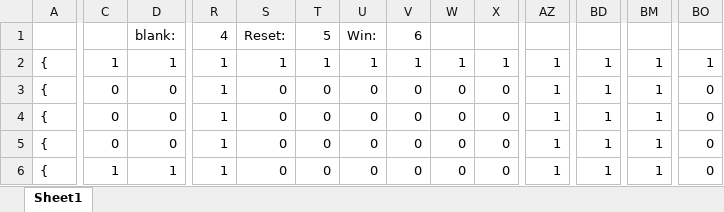
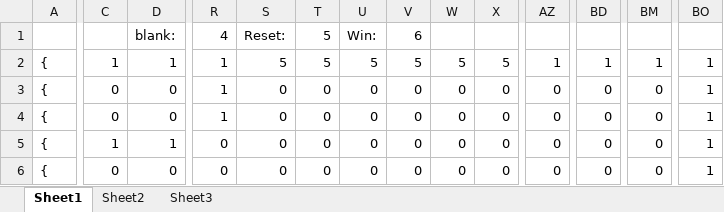
Before and after one commit to Kevin-White/FyreWall, an Excel workbook: Levels/Level_4/MAPMAKER.xlsx, sheet Sheet1, drawn as a sheet; only a part is shown, gaps mark what is left out; values as stored, in another font and other column widths than the file's, no cell formats; the diff covers the shown part only; the diff names each change by its address in the sheet, - before the commit and + after, or states it on an @@ line.

```diff
--- a/Levels/Level_4/MAPMAKER.xlsx (sheet Sheet1)
+++ b/Levels/Level_4/MAPMAKER.xlsx (sheet Sheet1)
+sheet tab: Sheet2
+sheet tab: Sheet3
-S2: 1
+S2: 5
-T2: 1
+T2: 5
-U2: 1
+U2: 5
-V2: 1
+V2: 5
-W2: 1
+W2: 5
-X2: 1
+X2: 5
-AZ3:AZ6: 1
+AZ3:AZ6: 0
-BD3:BD6: 1
+BD3:BD6: 0
-BM3:BM6: 1
+BM3:BM6: 0
-BO3:BO6: 0
+BO3:BO6: 1
-C5: 0
+C5: 1
-D5: 0
+D5: 1
-R5:R6: 1
+R5:R6: 0
-C6: 1
+C6: 0
-D6: 1
+D6: 0
```
Also changed, not shown: 579 edited cells elsewhere in this sheet, cell formats, 8 other files.
